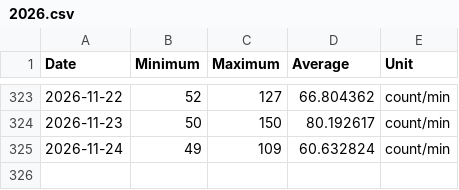
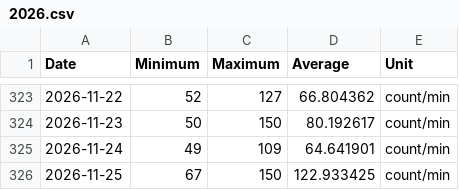
Before and after one commit to malinkang/health, a CSV file: heart-rate/2026.csv, drawn as a sheet; only a part is shown, gaps mark what is left out.

Commit message:
Update 每日心率

```diff
--- a/heart-rate/2026.csv
+++ b/heart-rate/2026.csv
@@ -324,2 +324,3 @@ Date,Minimum,Maximum,Average,Unit
 2026-11-23,50,150,80.192617,count/min
-2026-11-24,49,109,60.632824,count/min
+2026-11-24,49,109,64.641901,count/min
+2026-11-25,67,150,122.933425,count/min
```
